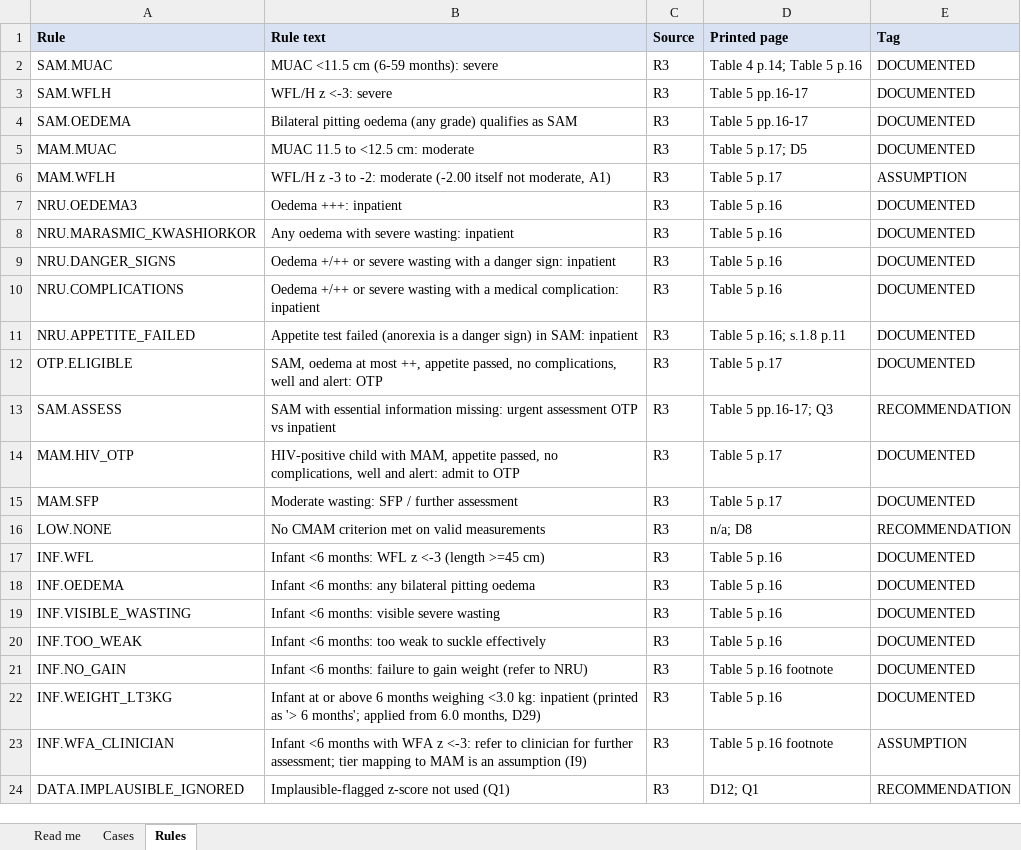
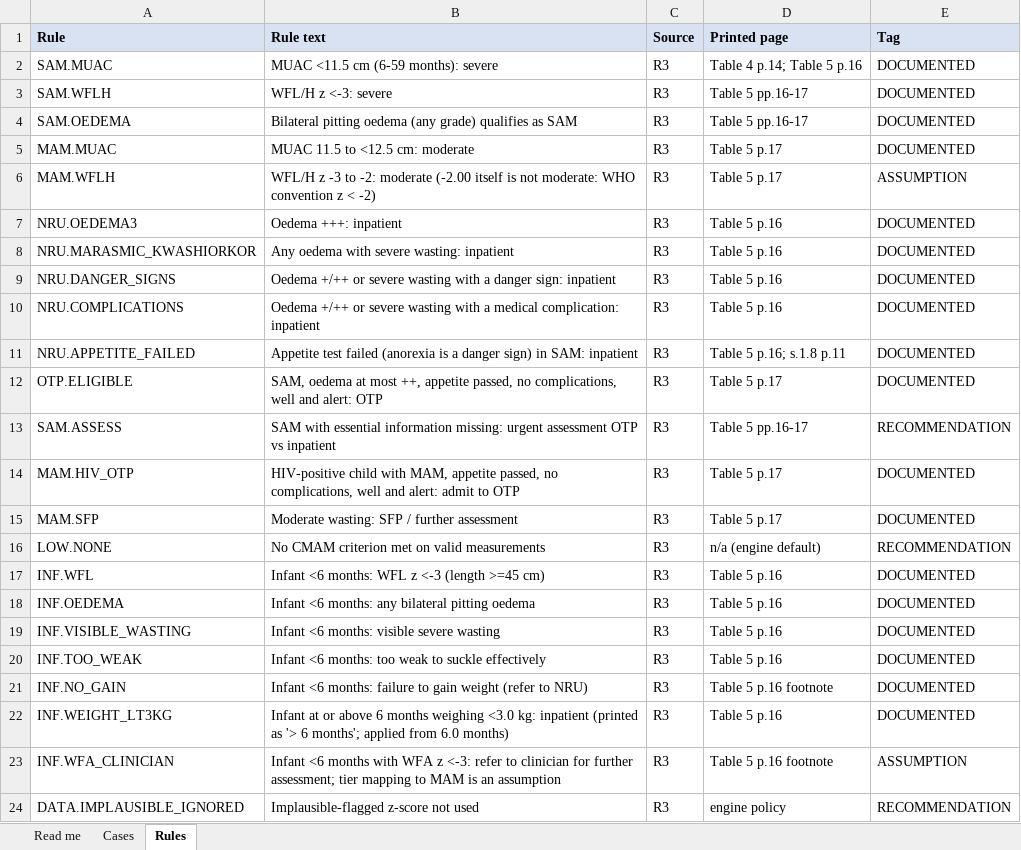
Before and after one commit to edisontaimu9-ui/thanzi-screening-engine, an Excel workbook: docs/testing/case-pack.xlsx, sheet Rules, drawn as a sheet; values as stored, in another font and other column widths than the file's, no borders; the diff names each change by its address in the sheet, - before the commit and + after, or states it on an @@ line.

```diff
--- a/docs/testing/case-pack.xlsx (sheet Rules)
+++ b/docs/testing/case-pack.xlsx (sheet Rules)
-D5 (Printed page): Table 5 p.17; D5
+D5 (Printed page): Table 5 p.17
-B6 (Rule text): …(-2.00 itself not moderate, A1)
+B6 (Rule text): …(-2.00 itself is not moderate: WHO convention z < -2)
-D13 (Printed page): Table 5 pp.16-17; Q3
+D13 (Printed page): Table 5 pp.16-17
-D16 (Printed page): n/a; D8
+D16 (Printed page): n/a (engine default)
-B22 (Rule text): …from 6.0 months, D29)
+B22 (Rule text): …from 6.0 months)
-B23 (Rule text): …an assumption (I9)
+B23 (Rule text): …an assumption
-B24 (Rule text): Implausible-flagged z-score not used (Q1)
+B24 (Rule text): Implausible-flagged z-score not used
-D24 (Printed page): D12; Q1
+D24 (Printed page): engine policy
```
Also changed, not shown: sheet Cases, sheet Read me, 57 other files.
